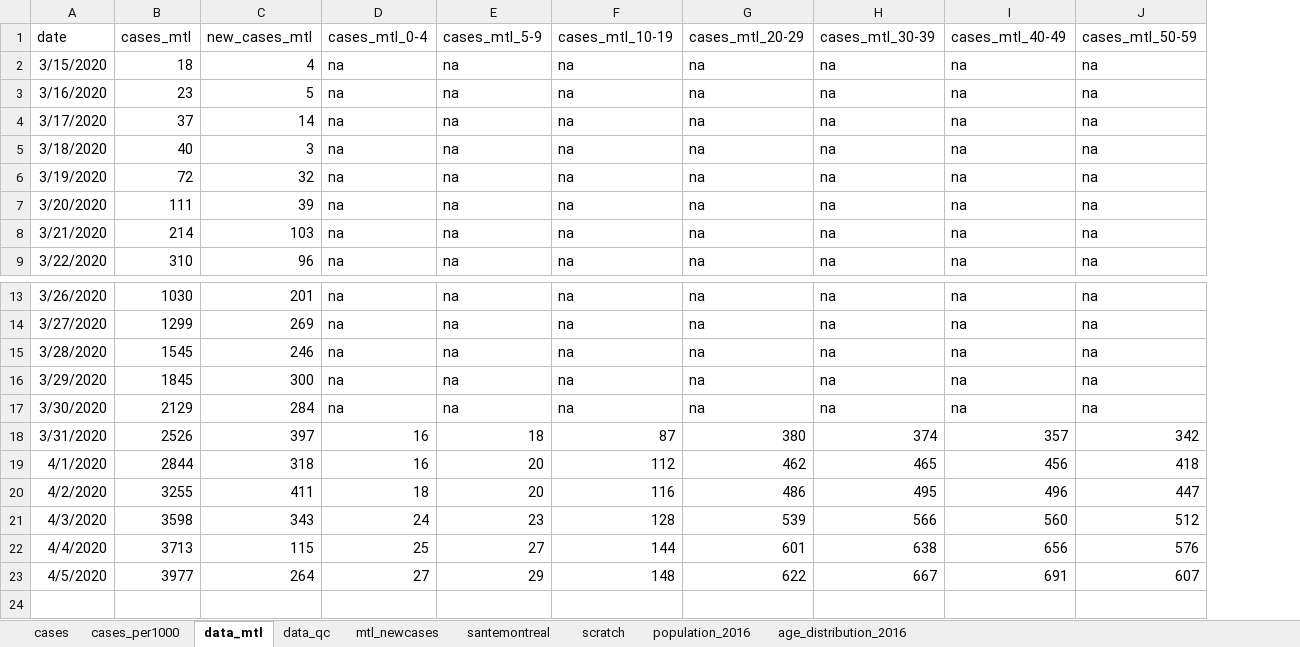
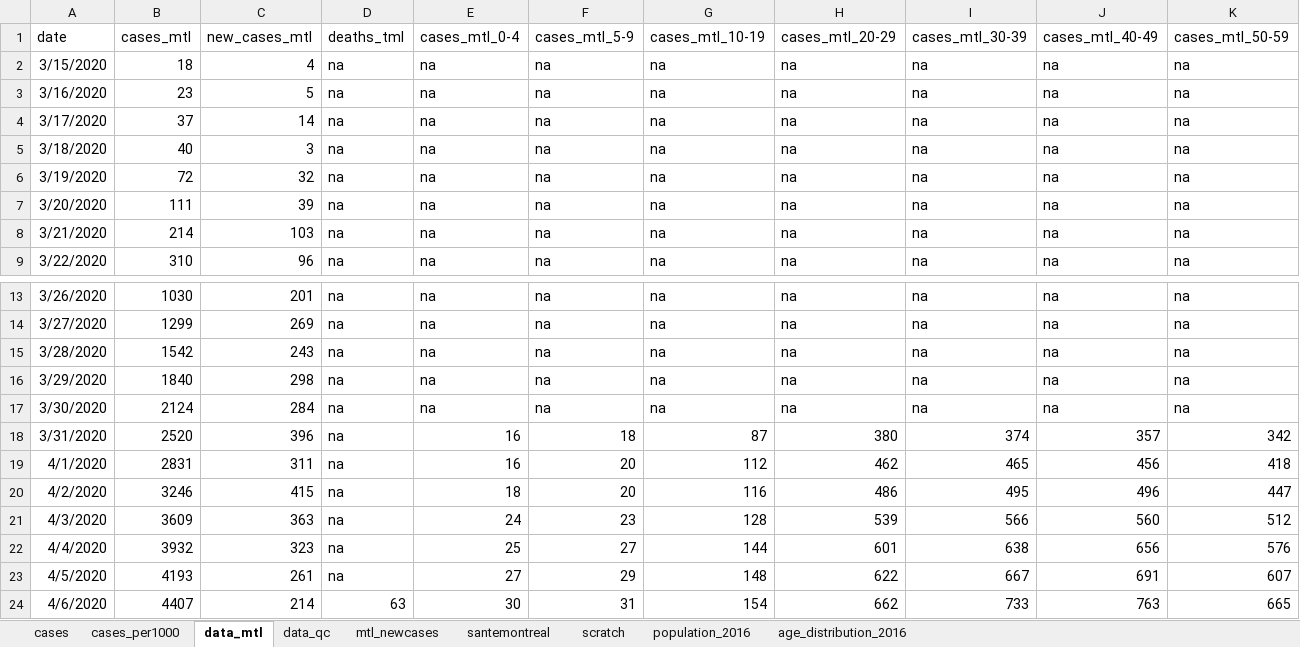
Before and after one commit to jeremymoreau/covid19mtl, an Excel workbook: data/covid19_MTL.xlsx, sheet data_mtl, drawn as a sheet; only a part is shown, gaps mark what is left out; values as stored, in another font and other column widths than the file's, no borders; rows hold the shown columns only; the diff names each change by its address in the sheet, - before the commit and + after, or states it on an @@ line.

Commit message:
Update data (2020-04-07)

```diff
--- a/data/covid19_MTL.xlsx (sheet data_mtl)
+++ b/data/covid19_MTL.xlsx (sheet data_mtl)
+column D, rows 1-9: deaths_tml | na | na | na | na | na | na | na | na; rows 13-23: all na
-B15: 1545
+B15: 1542
-C15: 246
+C15: 243
-B16: 1845
+B16: 1840
-C16: 300
+C16: 298
-B17: 2129
+B17: 2124
-B18: 2526
+B18: 2520
-C18: 397
+C18: 396
-B19: 2844
+B19: 2831
-C19: 318
+C19: 311
-B20: 3255
+B20: 3246
-C20: 411
+C20: 415
-B21: 3598
+B21: 3609
-C21: 343
+C21: 363
-B22: 3713
+B22: 3932
-C22: 115
+C22: 323
-B23: 3977
+B23: 4193
-C23: 264
+C23: 261
+row 24: 4/6/2020 | 4407 | 214 | 63 | 30 | 31 | 154 | 662 | 733 | 763 | 665
```
Also changed, not shown: sheet scratch, sheet mtl_newcases, sheet santemontreal, sheet data_qc, sheet cases, sheet cases_per1000, formulas that keep their value, 4 other files.
